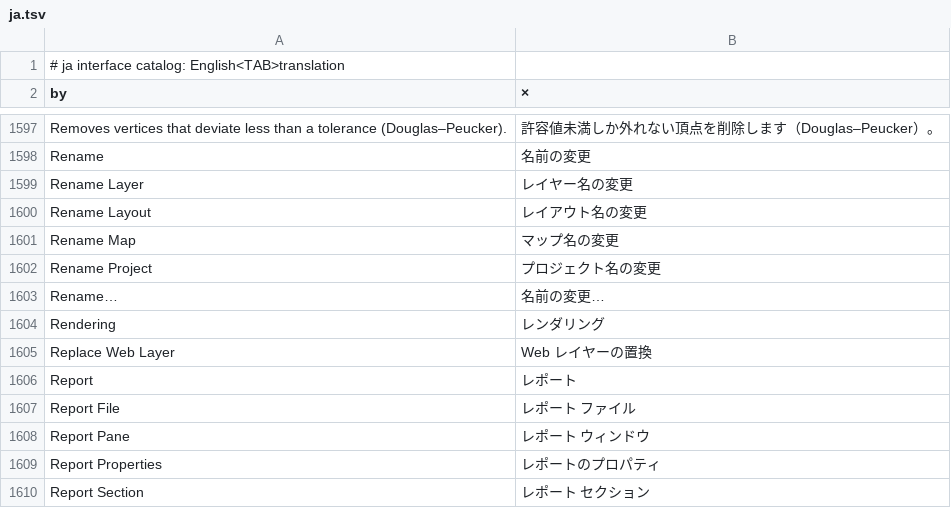
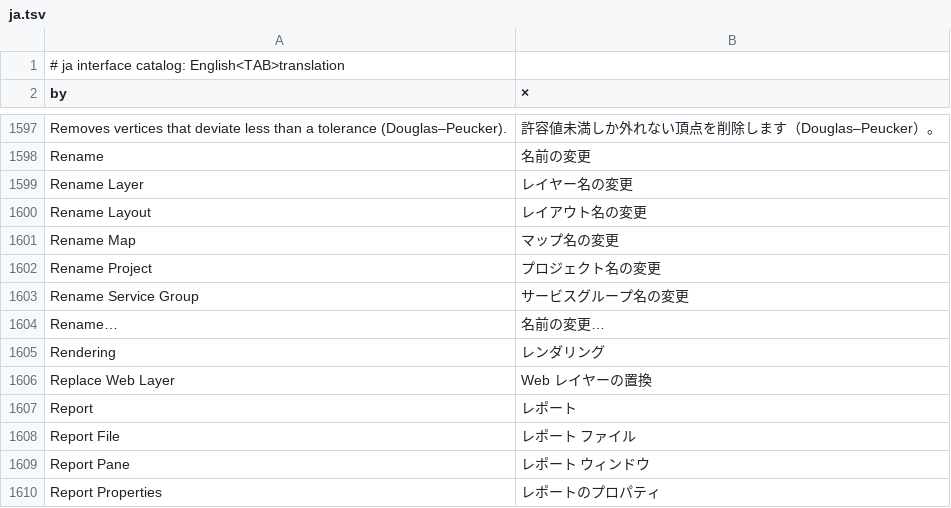
Before and after one commit to OpenSpeleo/RustGIS, a TSV file: crates/ui-egui/src/i18n/ja.tsv, drawn as a sheet; only a part is shown, gaps mark what is left out; the shorter side is filled out with more unchanged rows.

```diff
--- a/crates/ui-egui/src/i18n/ja.tsv
+++ b/crates/ui-egui/src/i18n/ja.tsv
@@ -1602,2 +1602,3 @@ Rename Map	マップ名の変更
 Rename Project	プロジェクト名の変更
+Rename Service Group	サービスグループ名の変更
 Rename…	名前の変更…
```
Also changed, not shown: crates/ui-egui/src/i18n/az.tsv, crates/ui-egui/src/i18n/es.tsv, 13 other files.
